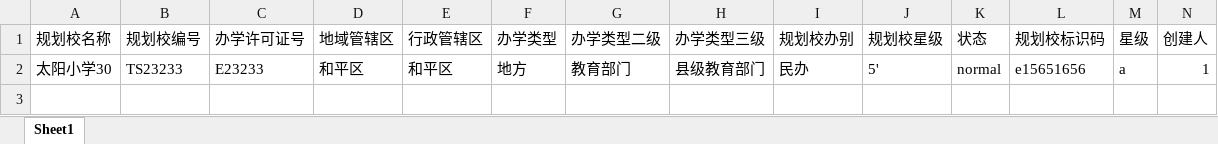
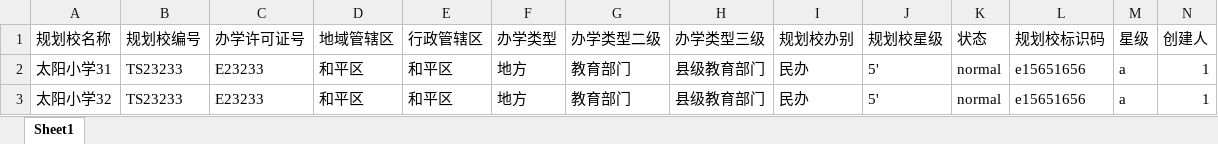
Before and after one commit to qyy752457002/School-Management-System, an Excel workbook: planning_school.xlsx, sheet Sheet1, drawn as a sheet; only a part is shown; values as stored, in another font and other column widths than the file's, no borders; rows hold the shown columns only; the diff names each change by its address in the sheet, - before the commit and + after, or states it on an @@ line.

```diff
--- a/planning_school.xlsx (sheet Sheet1)
+++ b/planning_school.xlsx (sheet Sheet1)
-A2 (规划校名称): 太阳小学30
+A2 (规划校名称): 太阳小学31
+row 3: 太阳小学32 | TS23233 | E23233 | 和平区 | 和平区 | 地方 | 教育部门 | 县级教育部门 | 民办 | 5' | normal | e15651656 | a | 1
```
Also changed, not shown: 1 other file.
